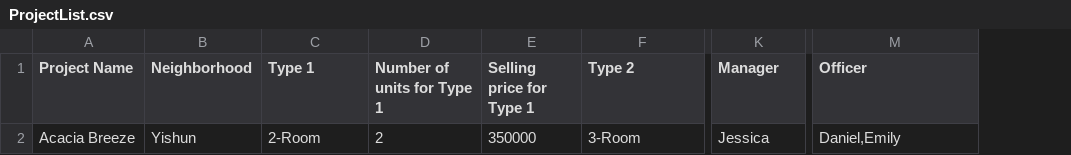
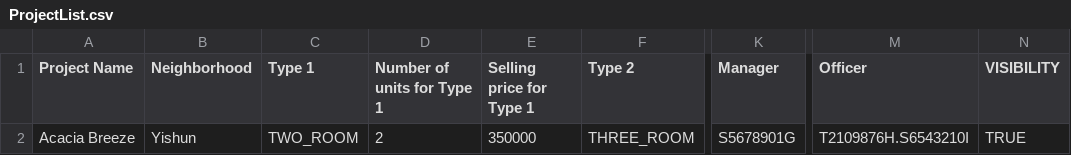
Before and after one commit to dozetype/BTO_Project, a CSV file: src/main/user_data/ProjectList.csv, drawn as a sheet; only a part is shown, gaps mark what is left out; the diff names each change by its address in the sheet, - before the commit and + after, or states it on an @@ line.

Commit message:
Fixed Project, Added BTOApplication, Cleaned Up
-Able to get Project running
-Added BTOApplication
-Added comments for some methods
-Optimised some stuff

```diff
--- a/src/main/user_data/ProjectList.csv
+++ b/src/main/user_data/ProjectList.csv
+column N (VISIBILITY), row 2: TRUE
-C2 (Type 1): 2-Room
+C2 (Type 1): TWO_ROOM
-F2 (Type 2): 3-Room
+F2 (Type 2): THREE_ROOM
-K2 (Manager): Jessica
+K2 (Manager): S5678901G
-M2 (Officer): Daniel,Emily
+M2 (Officer): T2109876H.S6543210I
```
Also changed, not shown: 26 other files.
